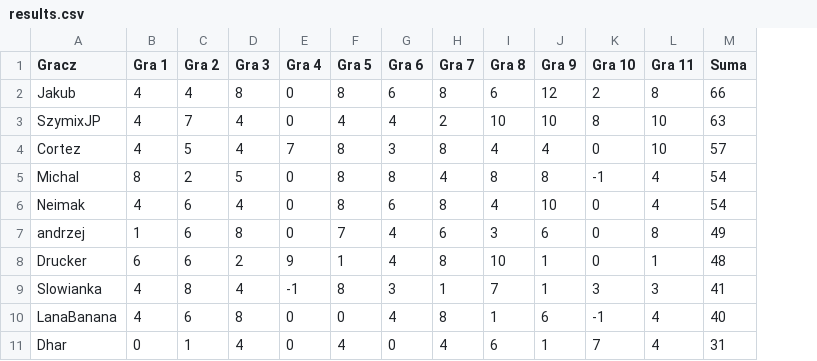
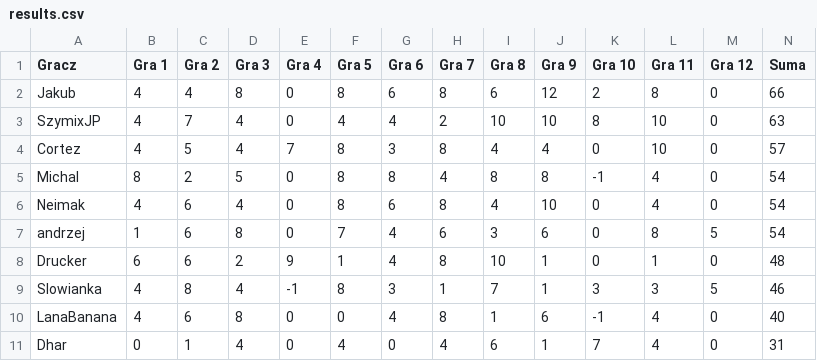
Before and after one commit to TuHedownia/tuhedownia.github.io, a CSV file: results.csv, drawn as a sheet; addresses are those after the commit; the diff names each change by its address in the sheet, - before the commit and + after, or states it on an @@ line.

Commit message:
Update results.csv

```diff
--- a/results.csv
+++ b/results.csv
+column M (Gra 12), rows 2-11: 0 | 0 | 0 | 0 | 0 | 5 | 0 | 5 | 0 | 0
-N7 (Suma): 49
+N7 (Suma): 54
-N9 (Suma): 41
+N9 (Suma): 46
```
Also changed, not shown: players.csv.
